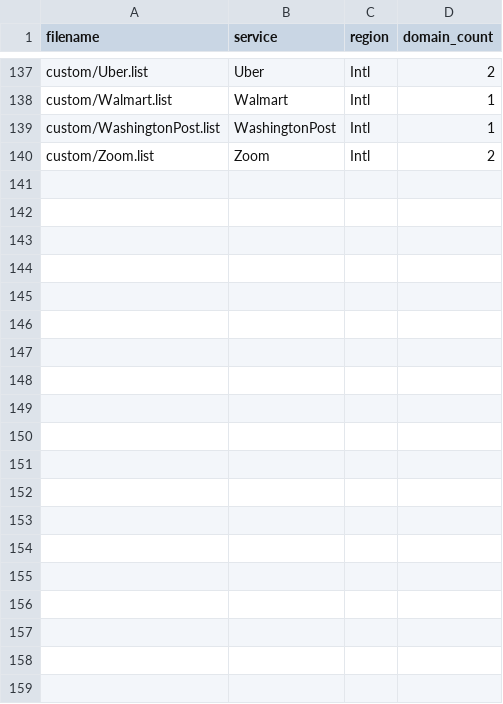
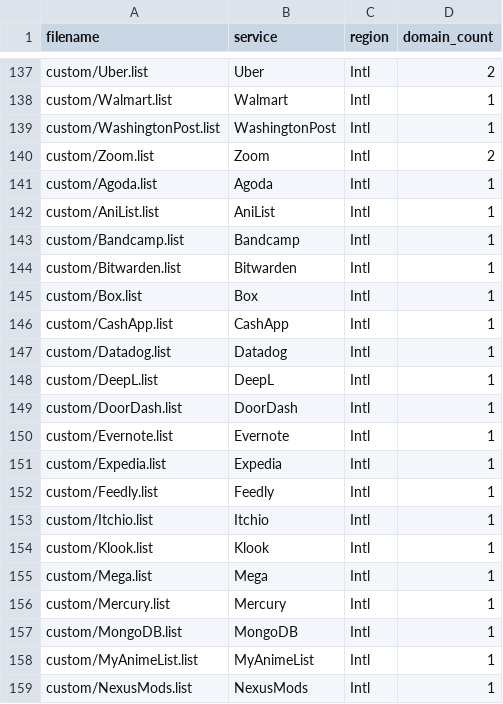
Before and after one commit to FNY666/loon-rules, a TSV file: custom/MANIFEST.tsv, drawn as a sheet; only a part is shown, gaps mark what is left out; the diff covers the shown part only; the diff names each change by its address in the sheet, - before the commit and + after, or states it on an @@ line.

Commit message:
custom round 7: tools, privacy mail, anime DBs, dev observability, payments, travel round 2

```diff
--- a/custom/MANIFEST.tsv
+++ b/custom/MANIFEST.tsv
+row 141: custom/Agoda.list | Agoda | Intl | 1
+row 142: custom/AniList.list | AniList | Intl | 1
+row 143: custom/Bandcamp.list | Bandcamp | Intl | 1
+row 144: custom/Bitwarden.list | Bitwarden | Intl | 1
+row 145: custom/Box.list | Box | Intl | 1
+row 146: custom/CashApp.list | CashApp | Intl | 1
+row 147: custom/Datadog.list | Datadog | Intl | 1
+row 148: custom/DeepL.list | DeepL | Intl | 1
+row 149: custom/DoorDash.list | DoorDash | Intl | 1
+row 150: custom/Evernote.list | Evernote | Intl | 1
+row 151: custom/Expedia.list | Expedia | Intl | 1
+row 152: custom/Feedly.list | Feedly | Intl | 1
+row 153: custom/Itchio.list | Itchio | Intl | 1
+row 154: custom/Klook.list | Klook | Intl | 1
+row 155: custom/Mega.list | Mega | Intl | 1
+row 156: custom/Mercury.list | Mercury | Intl | 1
+row 157: custom/MongoDB.list | MongoDB | Intl | 1
+row 158: custom/MyAnimeList.list | MyAnimeList | Intl | 1
+row 159: custom/NexusMods.list | NexusMods | Intl | 1
```
Also changed, not shown: 13 added rows elsewhere in this file, 32 other files.
